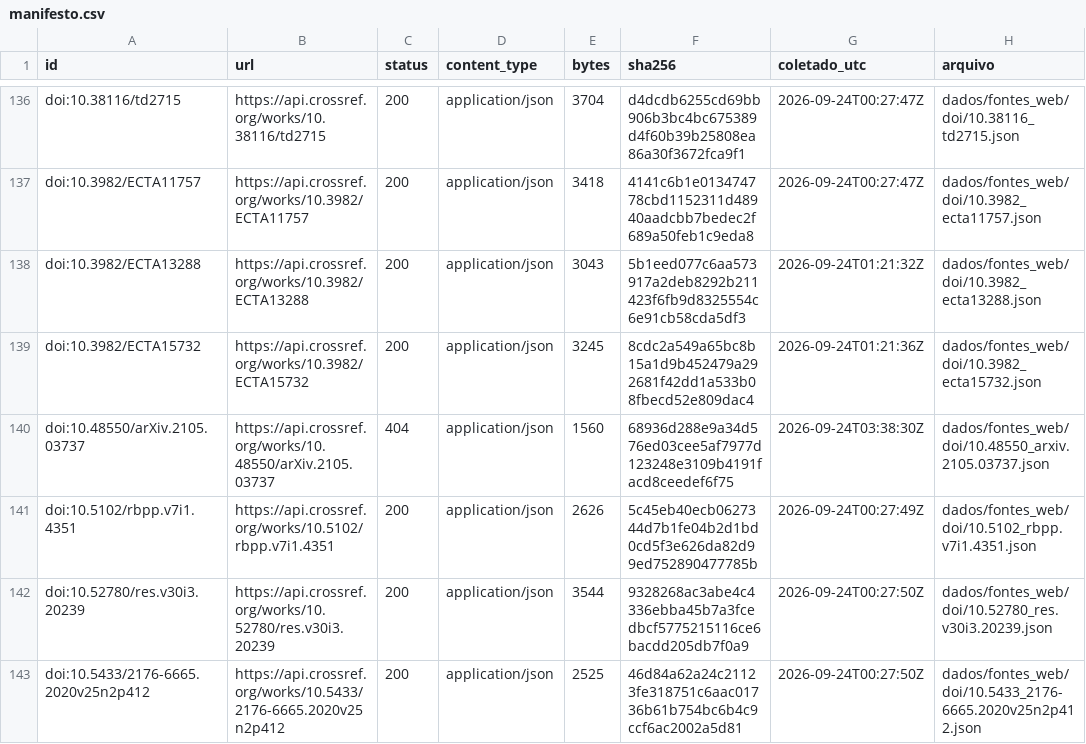
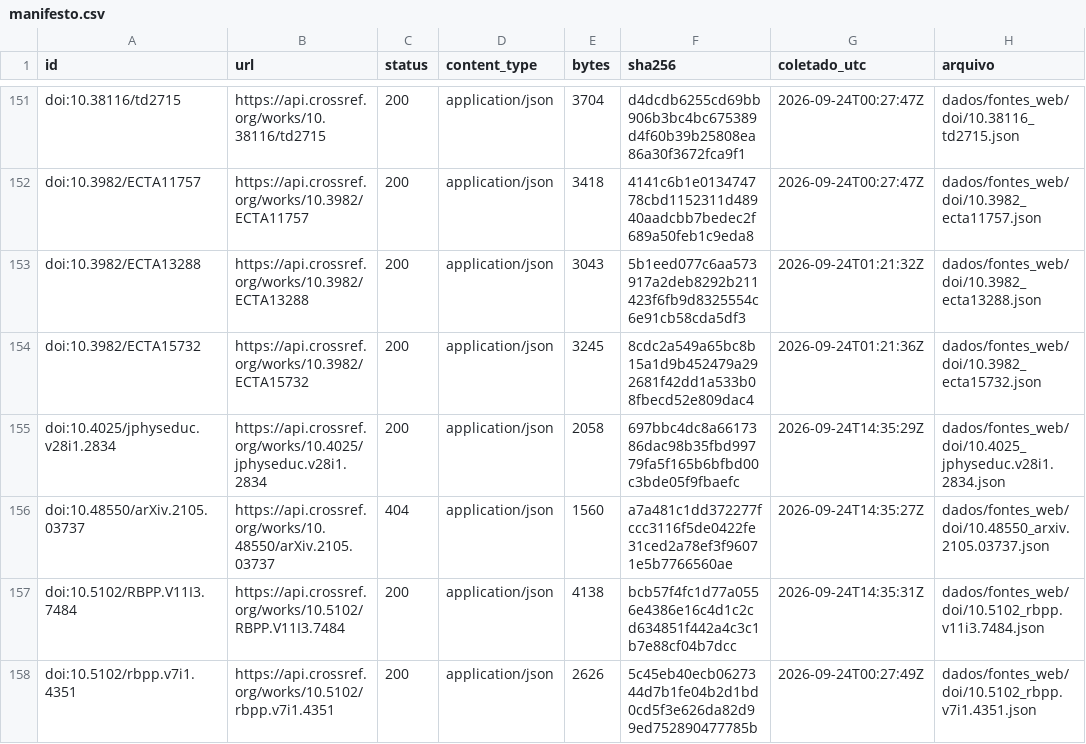
Before and after one commit to fcarva/aval-pol, a CSV file: dados/fontes_web/manifesto.csv, drawn as a sheet; only a part is shown, gaps mark what is left out; the shorter side is filled out with more unchanged rows; the diff covers the shown part only.

```diff
--- a/dados/fontes_web/manifesto.csv
+++ b/dados/fontes_web/manifesto.csv
@@ -139,3 +154,5 @@ doi:10.3982/ECTA13288,https://api.crossref.org/works/10.3982/ECTA13288,200,appli
 doi:10.3982/ECTA15732,https://api.crossref.org/works/10.3982/ECTA15732,200,application/json,3245,8cdc2a549a65bc8b15a1d9b452479a292681f42dd1a533b08fbecd52e809dac4,2026-09-24T01:21:36Z,dados/fontes_web/doi/10.3982_ecta15732.json
-doi:10.48550/arXiv.2105.03737,https://api.crossref.org/works/10.48550/arXiv.2105.03737,404,application/json,1560,68936d288e9a34d576ed03cee5af7977d123248e3109b4191facd8ceedef6f75,2026-09-24T03:38:30Z,dados/fontes_web/doi/10.48550_arxiv.2105.03737.json
+doi:10.4025/jphyseduc.v28i1.2834,https://api.crossref.org/works/10.4025/jphyseduc.v28i1.2834,200,application/json,2058,697bbc4dc8a6617386dac98b35fbd99779fa5f165b6bfbd00c3bde05f9fbaefc,2026-09-24T14:35:29Z,dados/fontes_web/doi/10.4025_jphyseduc.v28i1.2834.json
+doi:10.48550/arXiv.2105.03737,https://api.crossref.org/works/10.48550/arXiv.2105.03737,404,application/json,1560,a7a481c1dd372277fccc3116f5de0422fe31ced2a78ef3f96071e5b7766560ae,2026-09-24T14:35:27Z,dados/fontes_web/doi/10.48550_arxiv.2105.03737.json
+doi:10.5102/RBPP.V11I3.7484,https://api.crossref.org/works/10.5102/RBPP.V11I3.7484,200,application/json,4138,bcb57f4fc1d77a0556e4386e16c4d1c2cd634851f442a4c3c1b7e88cf04b7dcc,2026-09-24T14:35:31Z,dados/fontes_web/doi/10.5102_rbpp.v11i3.7484.json
 doi:10.5102/rbpp.v7i1.4351,https://api.crossref.org/works/10.5102/rbpp.v7i1.4351,200,application/json,2626,5c45eb40ecb0627344d7b1fe04b2d1bd0cd5f3e626da82d99ed752890477785b,2026-09-24T00:27:49Z,dados/fontes_web/doi/10.5102_rbpp.v7i1.4351.json
```
Also changed, not shown: 17 added rows and 4 edited cells elsewhere in this file, dados/fontes_web/doi_resumo.csv, 22 other files.
